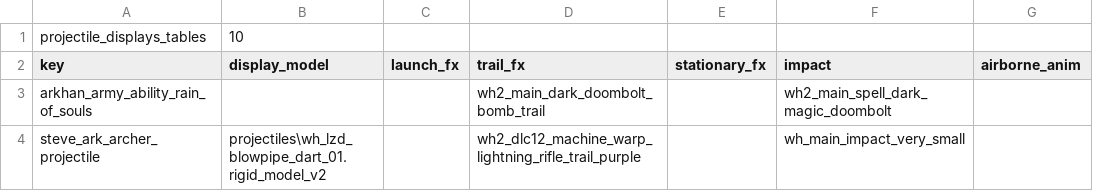
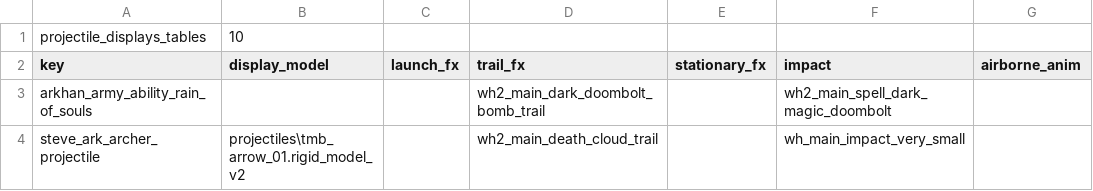
Before and after one commit to Warhammer-Mods/arkhan_stevie, a TSV file: db/projectile_displays_tables/arkhan_technology.tsv, drawn as a sheet; only a part is shown; the diff names each change by its address in the sheet, - before the commit and + after, or states it on an @@ line.

Commit message:
Change `Skeleton Archers` projectile VFX

```diff
--- a/db/projectile_displays_tables/arkhan_technology.tsv
+++ b/db/projectile_displays_tables/arkhan_technology.tsv
-B4 (display_model): projectiles\wh_lzd_blowpipe_dart_01.rigid_model_v2
+B4 (display_model): projectiles\tmb_arrow_01.rigid_model_v2
-D4 (trail_fx): wh2_dlc12_machine_warp_lightning_rifle_trail_purple
+D4 (trail_fx): wh2_main_death_cloud_trail
```
